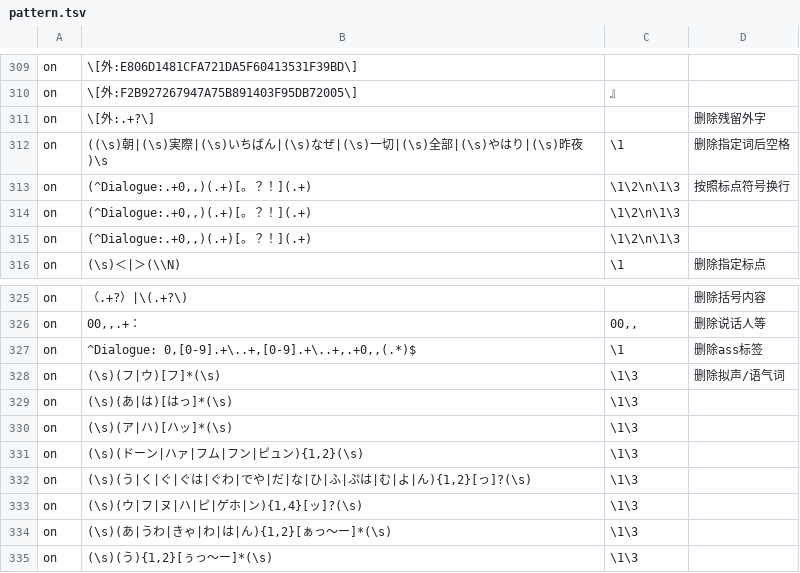
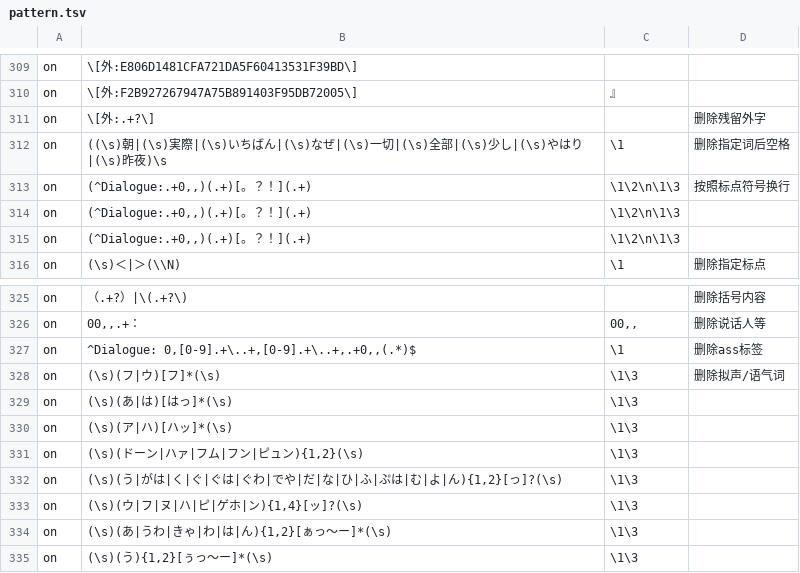
Before and after one commit to Nekomoekissaten-SUB/nekomoe-jp-formatter, a TSV file: dist/pattern.tsv, drawn as a sheet; only a part is shown, gaps mark what is left out; the diff names each change by its address in the sheet, - before the commit and + after, or states it on an @@ line.

Commit message:
添加部分语气词和空格

```diff
--- a/dist/pattern.tsv
+++ b/dist/pattern.tsv
-B312: …|(\s)全部|(\s)やはり|(\s)…
+B312: …|(\s)全部|(\s)少し|(\s)やはり|(\s)…
-B332: (\s)(う|く|ぐ|…
+B332: (\s)(う|がは|く|ぐ|…
```
